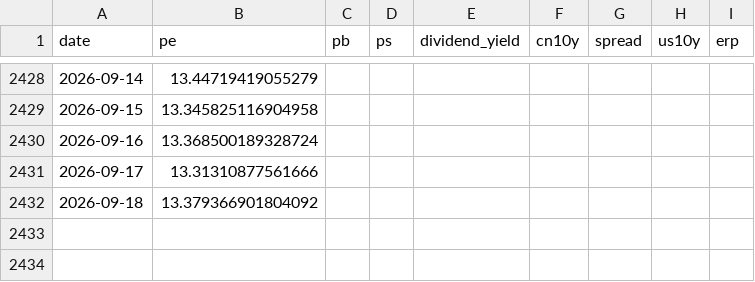
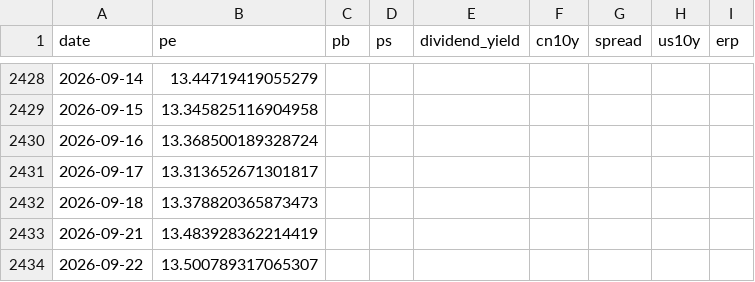
Before and after one commit to wangwentao557/investment-dashboard, a CSV file: data/history/hs300.csv, drawn as a sheet; only a part is shown, gaps mark what is left out.

```diff
--- a/data/history/hs300.csv
+++ b/data/history/hs300.csv
@@ -2430,3 +2430,5 @@ date,pe,pb,ps,dividend_yield,cn10y,spread,us10y,erp
 2026-09-16,13.368500189328724,,,,,,,
-2026-09-17,13.31310877561666,,,,,,,
-2026-09-18,13.379366901804092,,,,,,,
+2026-09-17,13.313652671301817,,,,,,,
+2026-09-18,13.378820365873473,,,,,,,
+2026-09-21,13.483928362214419,,,,,,,
+2026-09-22,13.500789317065307,,,,,,,
```
Also changed, not shown: data/history/csi_a50.csv, data/history/div_lowvol.csv, 22 other files.
